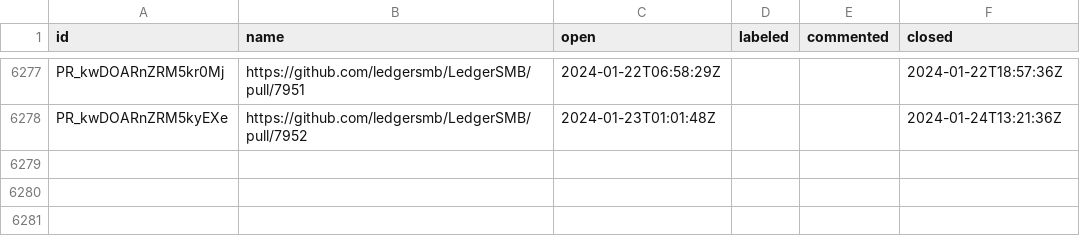
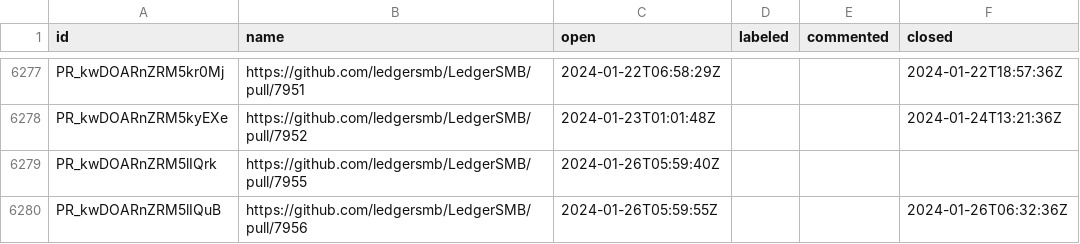
Before and after one commit to ledgersmb/ledgersmb-oselvar, a CSV file: data/ledgersmb/LedgerSMB/pullRequests.csv, drawn as a sheet; only a part is shown, gaps mark what is left out; the diff names each change by its address in the sheet, - before the commit and + after, or states it on an @@ line.

```diff
--- a/data/ledgersmb/LedgerSMB/pullRequests.csv
+++ b/data/ledgersmb/LedgerSMB/pullRequests.csv
+row 6279: PR_kwDOARnZRM5lIQrk | https://github.com/ledgersmb/LedgerSMB/pull/7955 | 2024-01-26T05:59:40Z
+row 6280: PR_kwDOARnZRM5lIQuB | https://github.com/ledgersmb/LedgerSMB/pull/7956 | 2024-01-26T05:59:55Z |  |  | 2024-01-26T06:32:36Z
```
